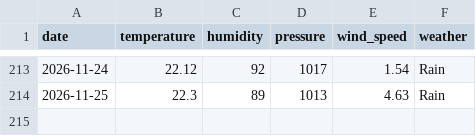
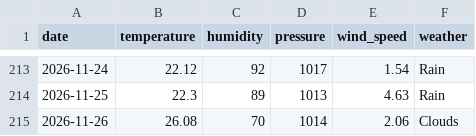
Before and after one commit to pranavkaple9/Bangalore_dataset, a CSV file: weather_data.csv, drawn as a sheet; only a part is shown, gaps mark what is left out; the diff names each change by its address in the sheet, - before the commit and + after, or states it on an @@ line.

```diff
--- a/weather_data.csv
+++ b/weather_data.csv
+row 215: 2026-11-26 | 26.08 | 70 | 1014 | 2.06 | Clouds
```
